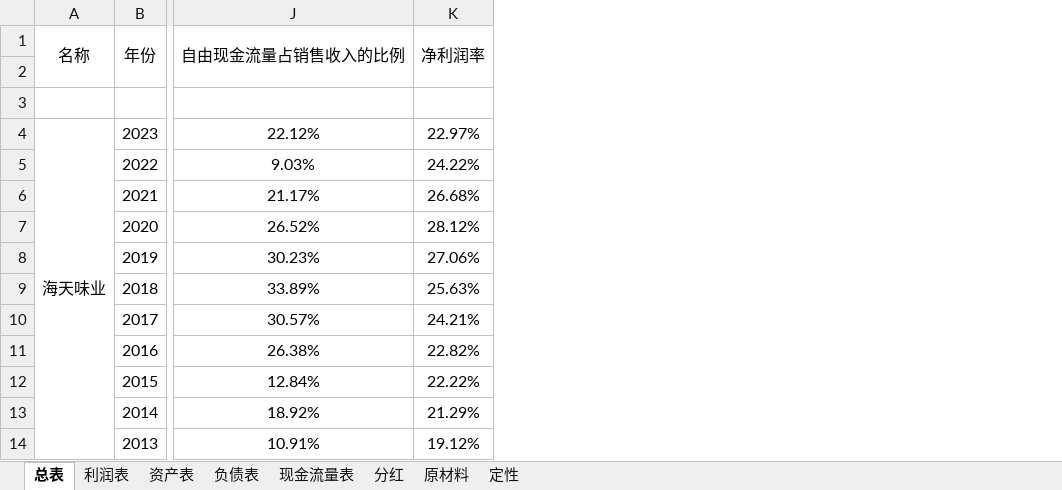
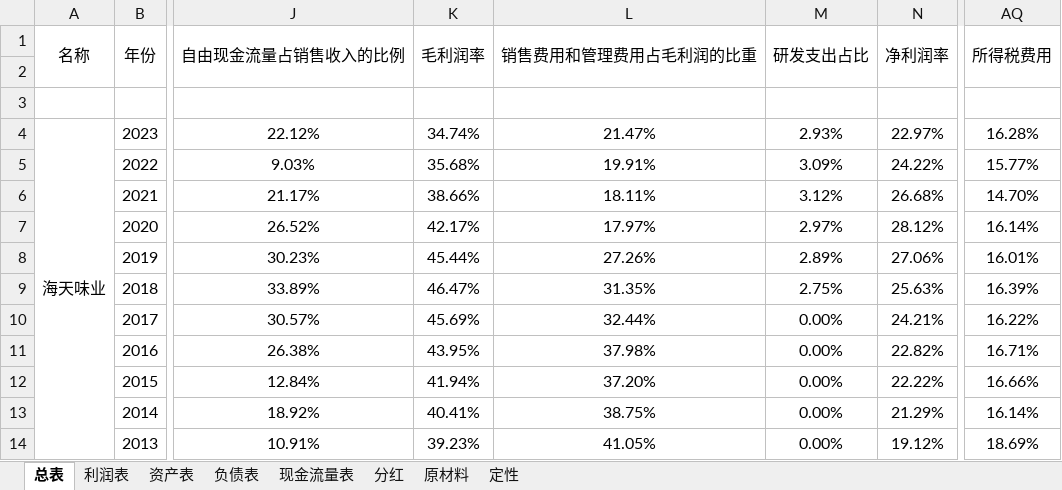
Before and after one commit to leaves-27/finance, an Excel workbook: 行业/食品饮料/调味品/调味品.xlsx, sheet 总表, drawn as a sheet; only a part is shown, gaps mark what is left out; values as stored, in another font and other column widths than the file's, no borders; the diff names each change by its address in the sheet, - before the commit and + after, or states it on an @@ line.

```diff
--- a/行业/食品饮料/调味品/调味品.xlsx (sheet 总表)
+++ b/行业/食品饮料/调味品/调味品.xlsx (sheet 总表)
+column K (毛利润率), rows 4-14: 34.74% | 35.68% | 38.66% | 42.17% | 45.44% | 46.47% | 45.69% | 43.95% | 41.94% | 40.41% | 39.23%
+column L (销售费用和管理费用占毛利润的比重), rows 4-14: 21.47% | 19.91% | 18.11% | 17.97% | 27.26% | 31.35% | 32.44% | 37.98% | 37.20% | 38.75% | 41.05%
+column M (研发支出占比), rows 4-14: 2.93% | 3.09% | 3.12% | 2.97% | 2.89% | 2.75% | 0.00% | 0.00% | 0.00% | 0.00% | 0.00%
+column AQ (所得税费用), rows 4-14: 16.28% | 15.77% | 14.70% | 16.14% | 16.01% | 16.39% | 16.22% | 16.71% | 16.66% | 16.14% | 18.69%
```
Also changed, not shown: sheet 现金流量表, sheet 资产表, sheet 利润表, sheet 负债表, formulas that keep their value.
